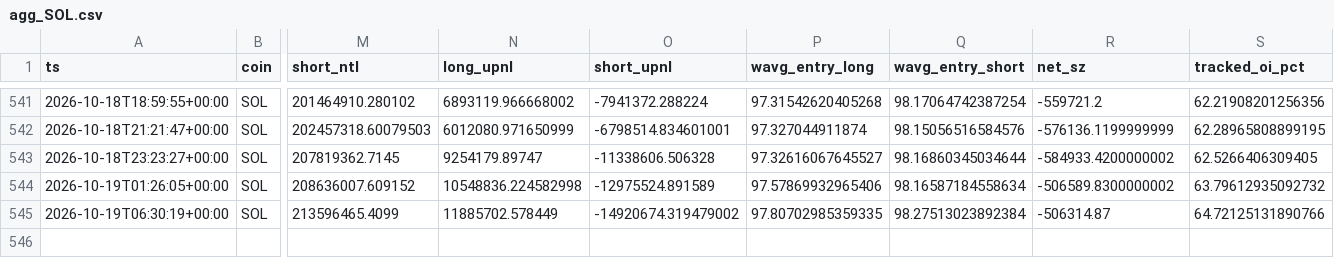
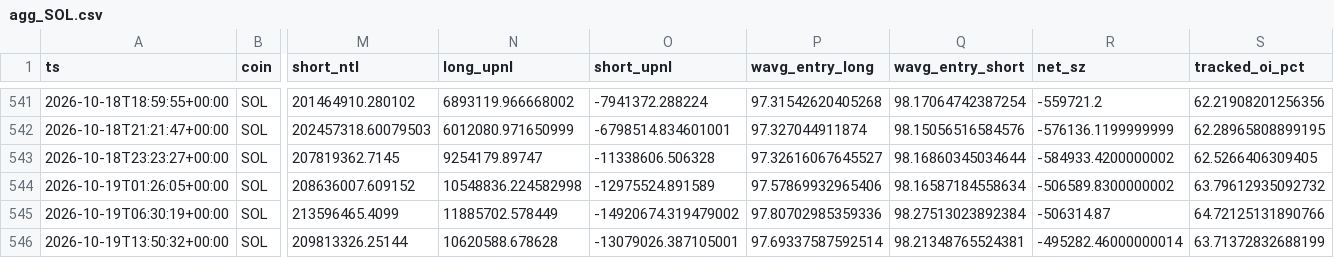
Before and after one commit to usa519831-tech/hl-whale-tracker, a CSV file: data/agg_SOL.csv, drawn as a sheet; only a part is shown, gaps mark what is left out; rows hold the shown columns only; the diff names each change by its address in the sheet, - before the commit and + after, or states it on an @@ line.

```diff
--- a/data/agg_SOL.csv
+++ b/data/agg_SOL.csv
-P545 (wavg_entry_long): 97.80702985359335
+P545 (wavg_entry_long): 97.80702985359336
+row 546: 2026-10-19T13:50:32+00:00 | SOL | 209813326.25144 | 10620588.678628 | -13079026.387105001 | 97.69337587592514 | 98.21348765524381 | -495282.46000000014 | 63.71372832688199
```
Also changed, not shown: data/agg_ETH.csv, data/events_BTC.csv, 7 other files.
